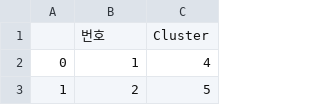
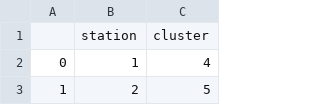
Before and after one commit to purplepig4657/TashuAnalysis, a CSV file: src/repository/data/station_clustering_2.csv, drawn as a sheet; only a part is shown; removed rows and columns are numbered as before the commit, all else as after; the diff names each change by its address in the sheet, - before the commit and + after, or states it on an @@ line.

Commit message:
feat: add cluster aggregator

```diff
--- a/src/repository/data/station_clustering_2.csv
+++ b/src/repository/data/station_clustering_2.csv
-row 1:  | 번호 | Cluster
+row 1:  | station | cluster
```
Also changed, not shown: 2 other files.
